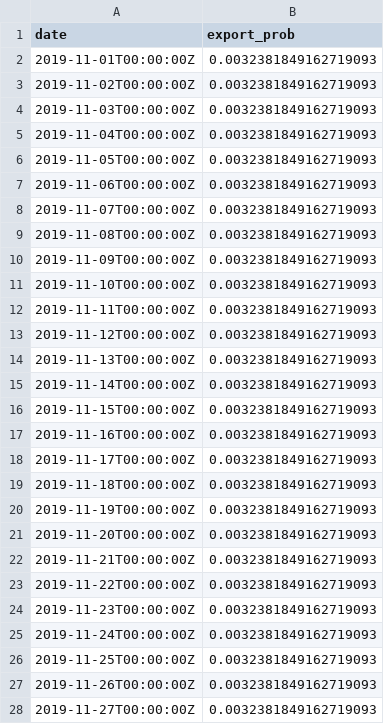
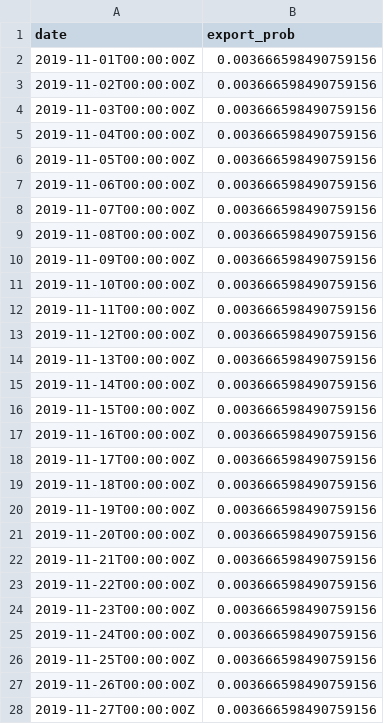
Before and after one commit to jameshay218/covback, a CSV file: data/export_probs_lower.csv, drawn as a sheet; only a part is shown; the diff covers the shown part only.

```diff
--- a/data/export_probs_lower.csv
+++ b/data/export_probs_lower.csv
@@ -1,28 +1,28 @@
 date,export_prob
-2019-11-01T00:00:00Z,0.0032381849162719093
-2019-11-02T00:00:00Z,0.0032381849162719093
-2019-11-03T00:00:00Z,0.0032381849162719093
-2019-11-04T00:00:00Z,0.0032381849162719093
-2019-11-05T00:00:00Z,0.0032381849162719093
-2019-11-06T00:00:00Z,0.0032381849162719093
-2019-11-07T00:00:00Z,0.0032381849162719093
-2019-11-08T00:00:00Z,0.0032381849162719093
-2019-11-09T00:00:00Z,0.0032381849162719093
-2019-11-10T00:00:00Z,0.0032381849162719093
-2019-11-11T00:00:00Z,0.0032381849162719093
-2019-11-12T00:00:00Z,0.0032381849162719093
-2019-11-13T00:00:00Z,0.0032381849162719093
-2019-11-14T00:00:00Z,0.0032381849162719093
-2019-11-15T00:00:00Z,0.0032381849162719093
-2019-11-16T00:00:00Z,0.0032381849162719093
-2019-11-17T00:00:00Z,0.0032381849162719093
-2019-11-18T00:00:00Z,0.0032381849162719093
-2019-11-19T00:00:00Z,0.0032381849162719093
-2019-11-20T00:00:00Z,0.0032381849162719093
-2019-11-21T00:00:00Z,0.0032381849162719093
-2019-11-22T00:00:00Z,0.0032381849162719093
-2019-11-23T00:00:00Z,0.0032381849162719093
-2019-11-24T00:00:00Z,0.0032381849162719093
-2019-11-25T00:00:00Z,0.0032381849162719093
-2019-11-26T00:00:00Z,0.0032381849162719093
-2019-11-27T00:00:00Z,0.0032381849162719093
+2019-11-01T00:00:00Z,0.003666598490759156
+2019-11-02T00:00:00Z,0.003666598490759156
+2019-11-03T00:00:00Z,0.003666598490759156
+2019-11-04T00:00:00Z,0.003666598490759156
+2019-11-05T00:00:00Z,0.003666598490759156
+2019-11-06T00:00:00Z,0.003666598490759156
+2019-11-07T00:00:00Z,0.003666598490759156
+2019-11-08T00:00:00Z,0.003666598490759156
+2019-11-09T00:00:00Z,0.003666598490759156
+2019-11-10T00:00:00Z,0.003666598490759156
+2019-11-11T00:00:00Z,0.003666598490759156
+2019-11-12T00:00:00Z,0.003666598490759156
+2019-11-13T00:00:00Z,0.003666598490759156
+2019-11-14T00:00:00Z,0.003666598490759156
+2019-11-15T00:00:00Z,0.003666598490759156
+2019-11-16T00:00:00Z,0.003666598490759156
+2019-11-17T00:00:00Z,0.003666598490759156
+2019-11-18T00:00:00Z,0.003666598490759156
+2019-11-19T00:00:00Z,0.003666598490759156
+2019-11-20T00:00:00Z,0.003666598490759156
+2019-11-21T00:00:00Z,0.003666598490759156
+2019-11-22T00:00:00Z,0.003666598490759156
+2019-11-23T00:00:00Z,0.003666598490759156
+2019-11-24T00:00:00Z,0.003666598490759156
+2019-11-25T00:00:00Z,0.003666598490759156
+2019-11-26T00:00:00Z,0.003666598490759156
+2019-11-27T00:00:00Z,0.003666598490759156
```
Also changed, not shown: 59 edited cells elsewhere in this file, data/export_probs_matched.csv, pars/partab_logistic_growth.csv, 26 other files.
